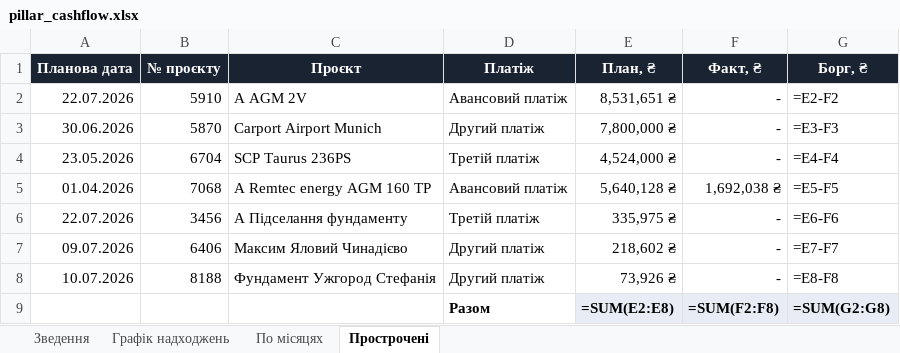
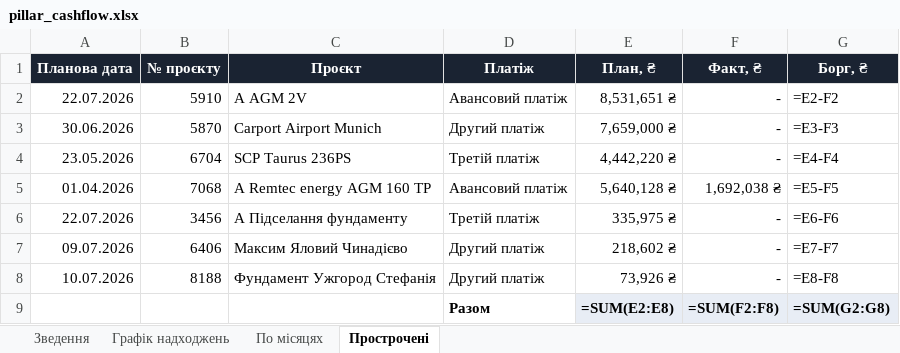
Before and after one commit to aleksandrkhoma-coder/pillar, an Excel workbook: pillar_cashflow.xlsx, sheet Прострочені, drawn as a sheet; values as stored, in another font and other column widths than the file's, no borders; formulas without a stored value are shown as written; the diff names each change by its address in the sheet, - before the commit and + after, or states it on an @@ line.

```diff
--- a/pillar_cashflow.xlsx (sheet Прострочені)
+++ b/pillar_cashflow.xlsx (sheet Прострочені)
-E3 (План, ₴): 7,800,000 ₴
+E3 (План, ₴): 7,659,000 ₴
-E4 (План, ₴): 4,524,000 ₴
+E4 (План, ₴): 4,442,220 ₴
```
Also changed, not shown: sheet Графік надходжень, 6 other files.
